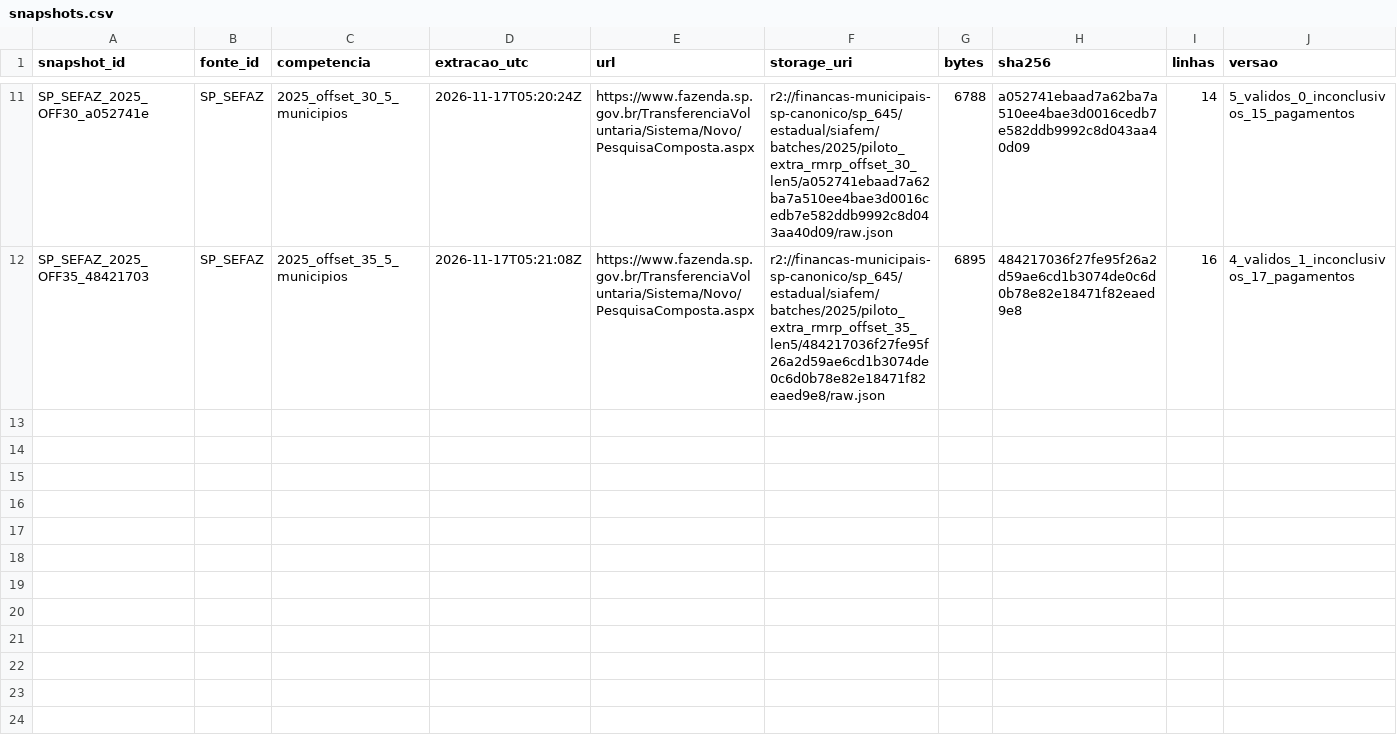
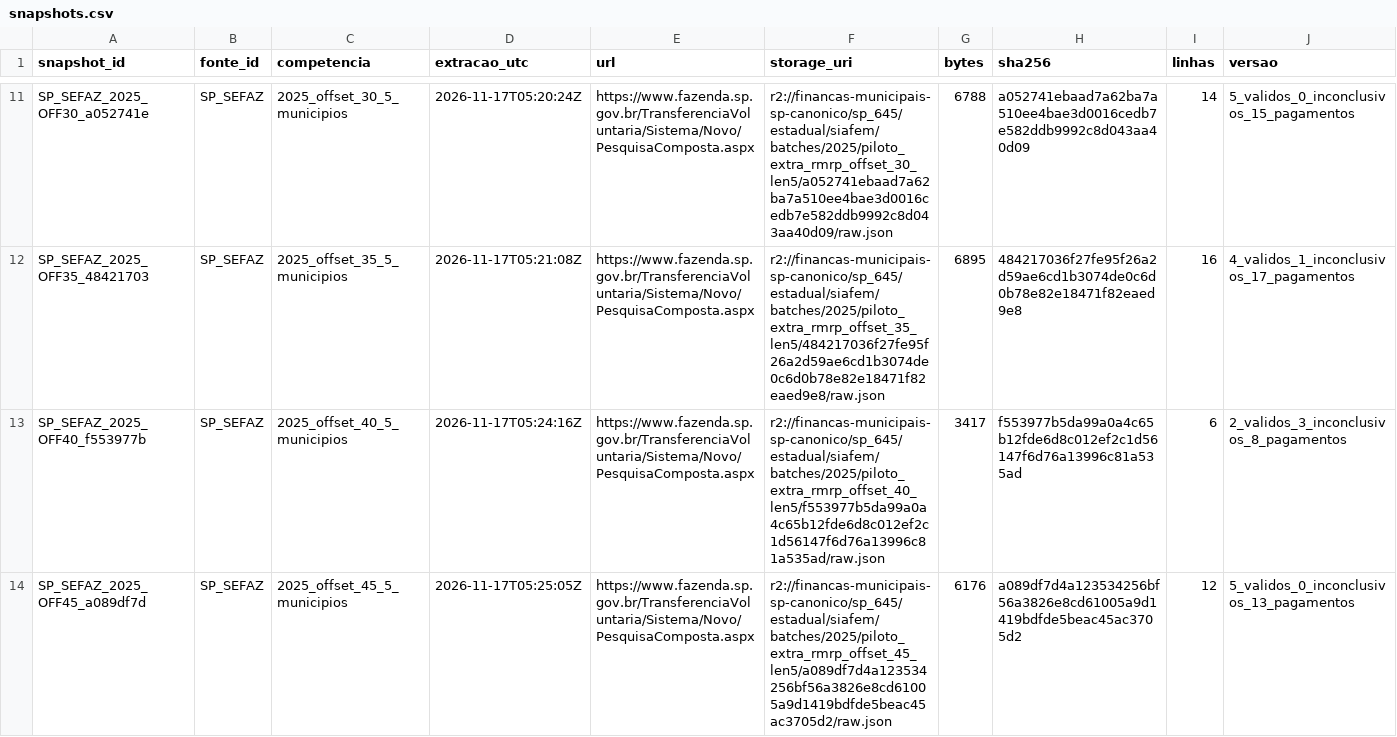
Before and after one commit to hilaliskandar/mapa_do_tesouro, a CSV file: governance/controls/investimentos_sp645/snapshots.csv, drawn as a sheet; only a part is shown, gaps mark what is left out; rows hold the shown columns only; the diff covers the shown part only; the diff names each change by its address in the sheet, - before the commit and + after, or states it on an @@ line.

Commit message:
governance: registrar SIAFEM 2025 offsets 40 45 50

```diff
--- a/governance/controls/investimentos_sp645/snapshots.csv
+++ b/governance/controls/investimentos_sp645/snapshots.csv
+row 13: SP_SEFAZ_2025_OFF40_f553977b | SP_SEFAZ | 2025_offset_40_5_municipios | 2026-11-17T05:24:16Z | https://www.fazenda.sp.gov.br/TransferenciaVoluntaria/Sistema/Novo/PesquisaComposta.aspx | r2://financas-municipais-sp-canonico/sp_645/estadual/siafem/batches/2025/piloto_extra_rmrp_offset_40_len5/f553977b5da99a0a4c65b12fde6d8c012ef2c1d56147f6d76a13996c81a535ad/raw.json | 3417 | f553977b5da99a0a4c65b12fde6d8c012ef2c1d56147f6d76a13996c81a535ad | 6 | 2_validos_3_inconclusivos_8_pagamentos
+row 14: SP_SEFAZ_2025_OFF45_a089df7d | SP_SEFAZ | 2025_offset_45_5_municipios | 2026-11-17T05:25:05Z | https://www.fazenda.sp.gov.br/TransferenciaVoluntaria/Sistema/Novo/PesquisaComposta.aspx | r2://financas-municipais-sp-canonico/sp_645/estadual/siafem/batches/2025/piloto_extra_rmrp_offset_45_len5/a089df7d4a123534256bf56a3826e8cd61005a9d1419bdfde5beac45ac3705d2/raw.json | 6176 | a089df7d4a123534256bf56a3826e8cd61005a9d1419bdfde5beac45ac3705d2 | 12 | 5_validos_0_inconclusivos_13_pagamentos
```
Also changed, not shown: 1 added row elsewhere in this file.
